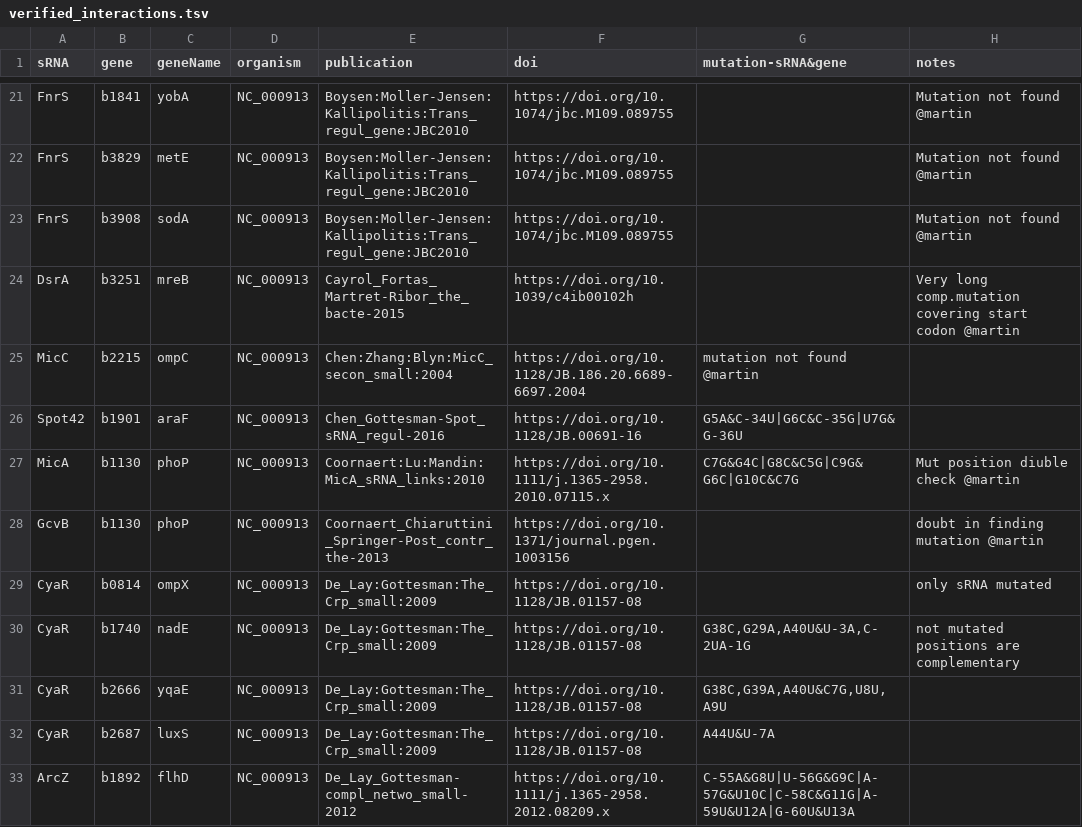
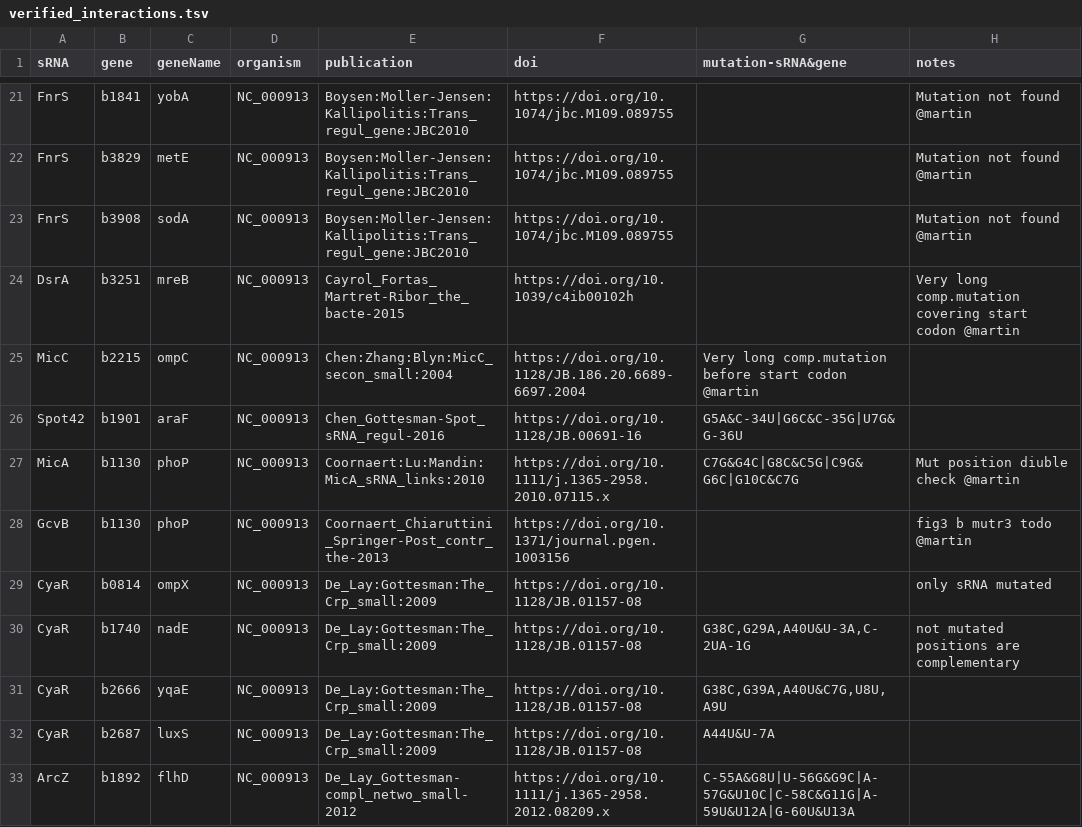
Before and after one commit to shriyogapriya/IntaRNA-benchmark, a TSV file: verified_interactions.tsv, drawn as a sheet; only a part is shown, gaps mark what is left out.

Commit message:
Post_contr_the-2013

```diff
--- a/verified_interactions.tsv
+++ b/verified_interactions.tsv
@@ -24,6 +24,6 @@ FnrS	b3908	sodA	NC_000913	Boysen:Moller-Jensen:Kallipolitis:Trans_regul_gene:JBC
 DsrA	b3251	mreB	NC_000913	Cayrol_Fortas_Martret-Ribor_the_bacte-2015	https://doi.org/10.1039/c4ib00102h		Very long comp.mutation covering start codon @martin
-MicC	b2215	ompC	NC_000913	Chen:Zhang:Blyn:MicC_secon_small:2004	https://doi.org/10.1128/JB.186.20.6689-6697.2004	mutation not found @martin
+MicC	b2215	ompC	NC_000913	Chen:Zhang:Blyn:MicC_secon_small:2004	https://doi.org/10.1128/JB.186.20.6689-6697.2004	Very long comp.mutation before start codon @martin
 Spot42	b1901	araF	NC_000913	Chen_Gottesman-Spot_sRNA_regul-2016	https://doi.org/10.1128/JB.00691-16	G5A&C-34U|G6C&C-35G|U7G&G-36U	
 MicA	b1130	phoP	NC_000913	Coornaert:Lu:Mandin:MicA_sRNA_links:2010	https://doi.org/10.1111/j.1365-2958.2010.07115.x	C7G&G4C|G8C&C5G|C9G&G6C|G10C&C7G	 Mut position diuble check @martin
-GcvB	b1130	phoP	NC_000913	Coornaert_Chiaruttini_Springer-Post_contr_the-2013	https://doi.org/10.1371/journal.pgen.1003156		doubt in finding mutation @martin
+GcvB	b1130	phoP	NC_000913	Coornaert_Chiaruttini_Springer-Post_contr_the-2013	https://doi.org/10.1371/journal.pgen.1003156		 fig3 b mutr3 todo @martin
 CyaR	b0814	ompX	NC_000913	De_Lay:Gottesman:The_Crp_small:2009	https://doi.org/10.1128/JB.01157-08		only sRNA mutated
```
